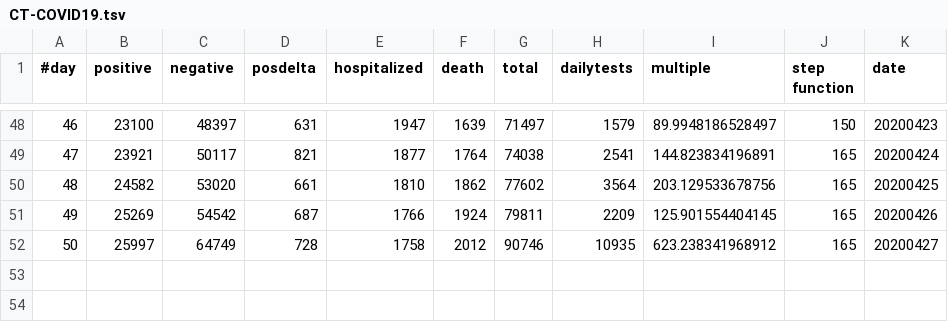
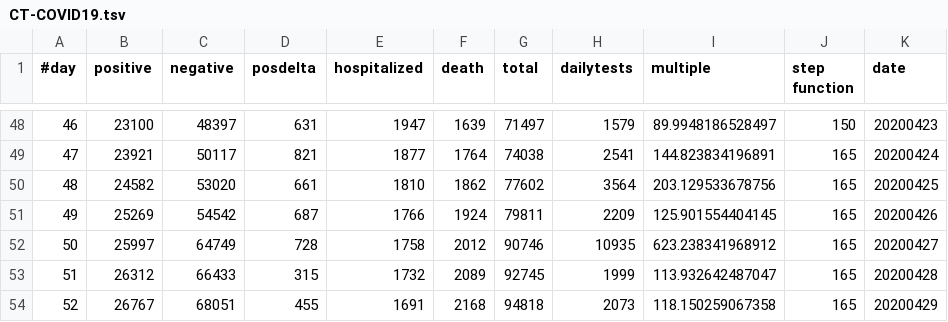
Before and after one commit to pmendes/COVID19, a TSV file: Models/CT-COVID19.tsv, drawn as a sheet; only a part is shown, gaps mark what is left out.

Commit message:
updated to 4/29

```diff
--- a/Models/CT-COVID19.tsv
+++ b/Models/CT-COVID19.tsv
@@ -52 +52,3 @@
 50	25997	64749	728	1758	2012	90746	10935	623.238341968912	165	20200427
+51	26312	66433	315	1732	2089	92745	1999	113.932642487047	165	20200428
+52	26767	68051	455	1691	2168	94818	2073	118.150259067358	165	20200429
```
